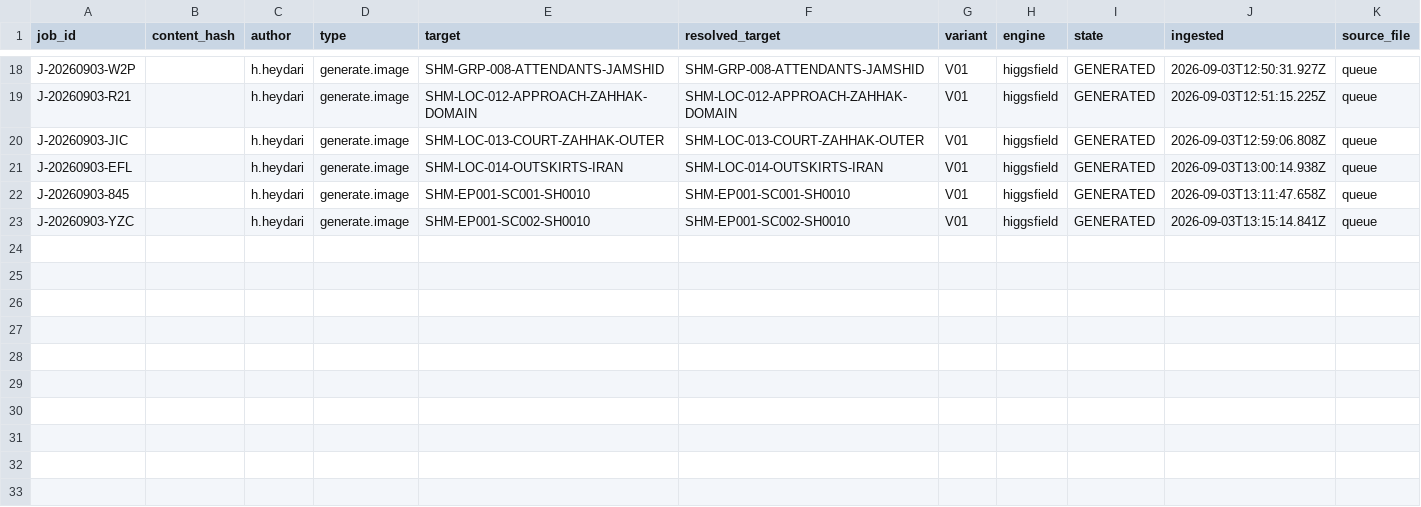
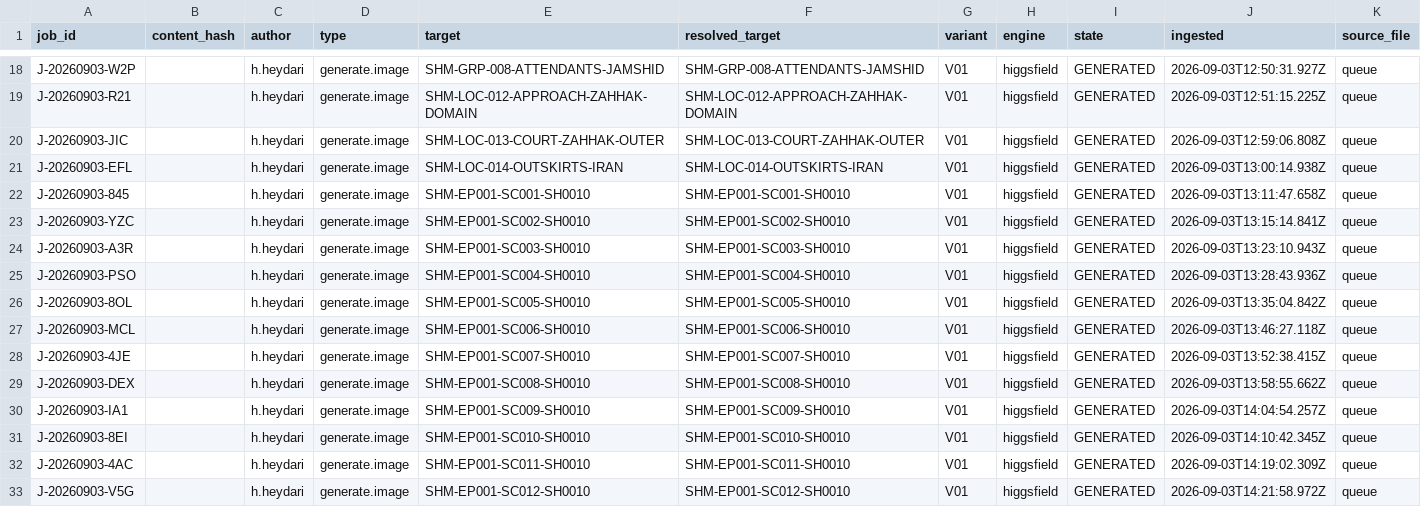
Before and after one commit to Hamed1920/shahnameh-cli, a CSV file: 00_PROJECT/sync/JOB_LEDGER.csv, drawn as a sheet; only a part is shown, gaps mark what is left out; rows hold the shown columns only; the diff names each change by its address in the sheet, - before the commit and + after, or states it on an @@ line.

```diff
--- a/00_PROJECT/sync/JOB_LEDGER.csv
+++ b/00_PROJECT/sync/JOB_LEDGER.csv
+row 24: J-20260903-A3R |  | h.heydari | generate.image | SHM-EP001-SC003-SH0010 | SHM-EP001-SC003-SH0010 | V01 | higgsfield | GENERATED | 2026-09-03T13:23:10.943Z | queue
+row 25: J-20260903-PSO |  | h.heydari | generate.image | SHM-EP001-SC004-SH0010 | SHM-EP001-SC004-SH0010 | V01 | higgsfield | GENERATED | 2026-09-03T13:28:43.936Z | queue
+row 26: J-20260903-8OL |  | h.heydari | generate.image | SHM-EP001-SC005-SH0010 | SHM-EP001-SC005-SH0010 | V01 | higgsfield | GENERATED | 2026-09-03T13:35:04.842Z | queue
+row 27: J-20260903-MCL |  | h.heydari | generate.image | SHM-EP001-SC006-SH0010 | SHM-EP001-SC006-SH0010 | V01 | higgsfield | GENERATED | 2026-09-03T13:46:27.118Z | queue
+row 28: J-20260903-4JE |  | h.heydari | generate.image | SHM-EP001-SC007-SH0010 | SHM-EP001-SC007-SH0010 | V01 | higgsfield | GENERATED | 2026-09-03T13:52:38.415Z | queue
+row 29: J-20260903-DEX |  | h.heydari | generate.image | SHM-EP001-SC008-SH0010 | SHM-EP001-SC008-SH0010 | V01 | higgsfield | GENERATED | 2026-09-03T13:58:55.662Z | queue
+row 30: J-20260903-IA1 |  | h.heydari | generate.image | SHM-EP001-SC009-SH0010 | SHM-EP001-SC009-SH0010 | V01 | higgsfield | GENERATED | 2026-09-03T14:04:54.257Z | queue
+row 31: J-20260903-8EI |  | h.heydari | generate.image | SHM-EP001-SC010-SH0010 | SHM-EP001-SC010-SH0010 | V01 | higgsfield | GENERATED | 2026-09-03T14:10:42.345Z | queue
+row 32: J-20260903-4AC |  | h.heydari | generate.image | SHM-EP001-SC011-SH0010 | SHM-EP001-SC011-SH0010 | V01 | higgsfield | GENERATED | 2026-09-03T14:19:02.309Z | queue
+row 33: J-20260903-V5G |  | h.heydari | generate.image | SHM-EP001-SC012-SH0010 | SHM-EP001-SC012-SH0010 | V01 | higgsfield | GENERATED | 2026-09-03T14:21:58.972Z | queue
```
Also changed, not shown: 29 other files.
